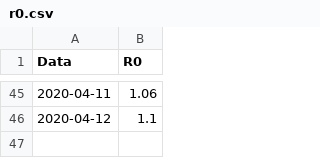
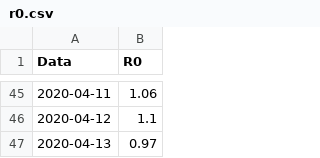
Before and after one commit to apalladi/datascienceprojects, a CSV file: covid19/output3_regioni/r0.csv, drawn as a sheet; only a part is shown, gaps mark what is left out; the diff names each change by its address in the sheet, - before the commit and + after, or states it on an @@ line.

```diff
--- a/covid19/output3_regioni/r0.csv
+++ b/covid19/output3_regioni/r0.csv
+row 47: 2020-04-13 | 0.97
```
Also changed, not shown: covid19/output3_regioni/nazionale_v2.csv, 24 other files.
